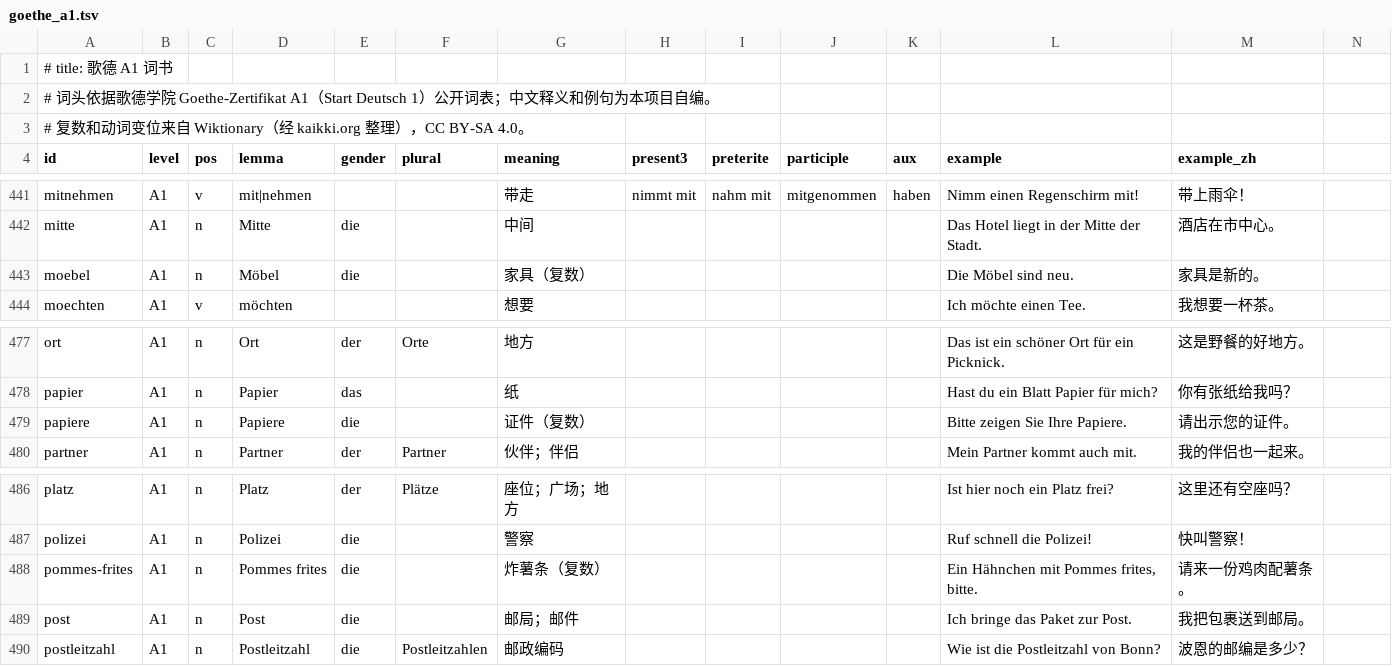
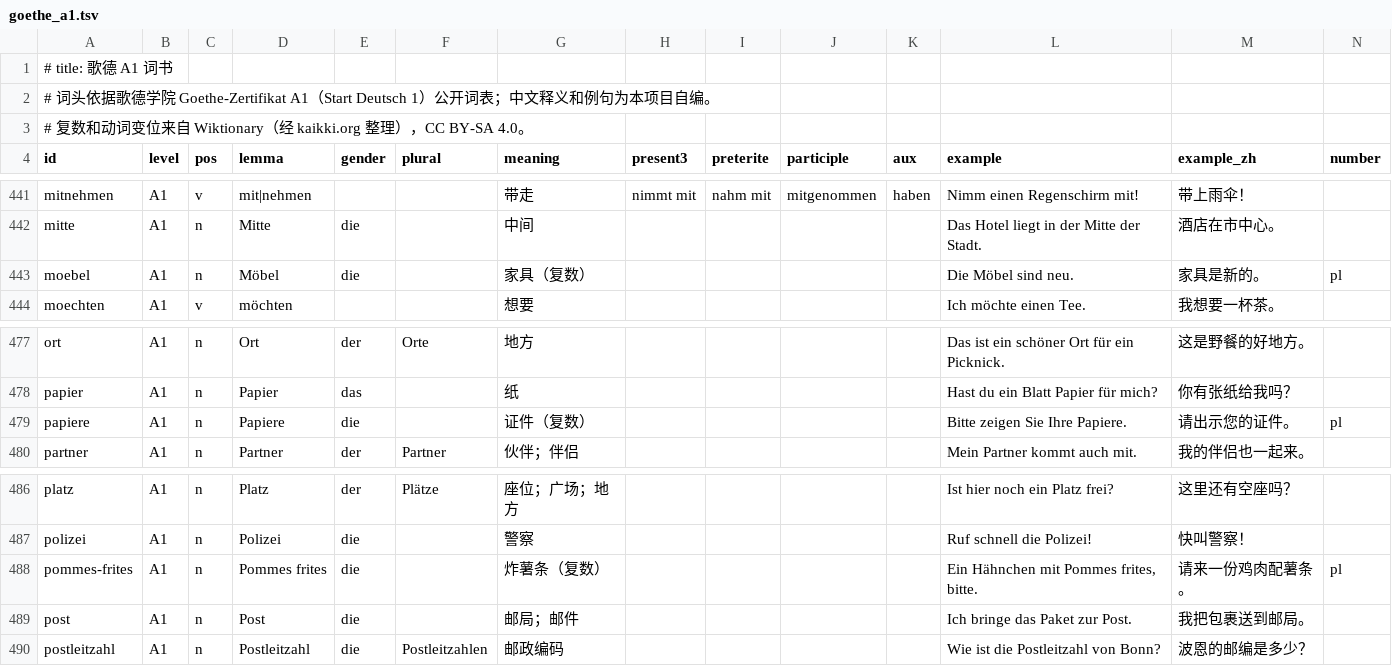
Before and after one commit to Whohahaha/wortschatz-android, a TSV file: app/src/main/assets/wordbooks/goethe_a1.tsv, drawn as a sheet; only a part is shown, gaps mark what is left out; the diff covers the shown part only.

```diff
--- a/app/src/main/assets/wordbooks/goethe_a1.tsv
+++ b/app/src/main/assets/wordbooks/goethe_a1.tsv
@@ -3,2 +3,2 @@
 # 复数和动词变位来自 Wiktionary（经 kaikki.org 整理），CC BY-SA 4.0。
-id	level	pos	lemma	gender	plural	meaning	present3	preterite	participle	aux	example	example_zh
+id	level	pos	lemma	gender	plural	meaning	present3	preterite	participle	aux	example	example_zh	number
@@ -443 +443 @@ mitte	A1	n	Mitte	die		中间					Das Hotel liegt in der Mitte der Stadt.	酒店
-moebel	A1	n	Möbel	die		家具（复数）					Die Möbel sind neu.	家具是新的。
+moebel	A1	n	Möbel	die		家具（复数）					Die Möbel sind neu.	家具是新的。	pl
@@ -479 +479 @@ papier	A1	n	Papier	das		纸					Hast du ein Blatt Papier für mich?	你有张纸
-papiere	A1	n	Papiere	die		证件（复数）					Bitte zeigen Sie Ihre Papiere.	请出示您的证件。
+papiere	A1	n	Papiere	die		证件（复数）					Bitte zeigen Sie Ihre Papiere.	请出示您的证件。	pl
@@ -488 +488 @@ polizei	A1	n	Polizei	die		警察					Ruf schnell die Polizei!	快叫警察！
-pommes-frites	A1	n	Pommes frites	die		炸薯条（复数）					Ein Hähnchen mit Pommes frites, bitte.	请来一份鸡肉配薯条。
+pommes-frites	A1	n	Pommes frites	die		炸薯条（复数）					Ein Hähnchen mit Pommes frites, bitte.	请来一份鸡肉配薯条。	pl
```
Also changed, not shown: 5 edited cells elsewhere in this file, tools/goethe_a1/source_2.tsv, tools/goethe_a1/source_3.tsv, 22 other files.
